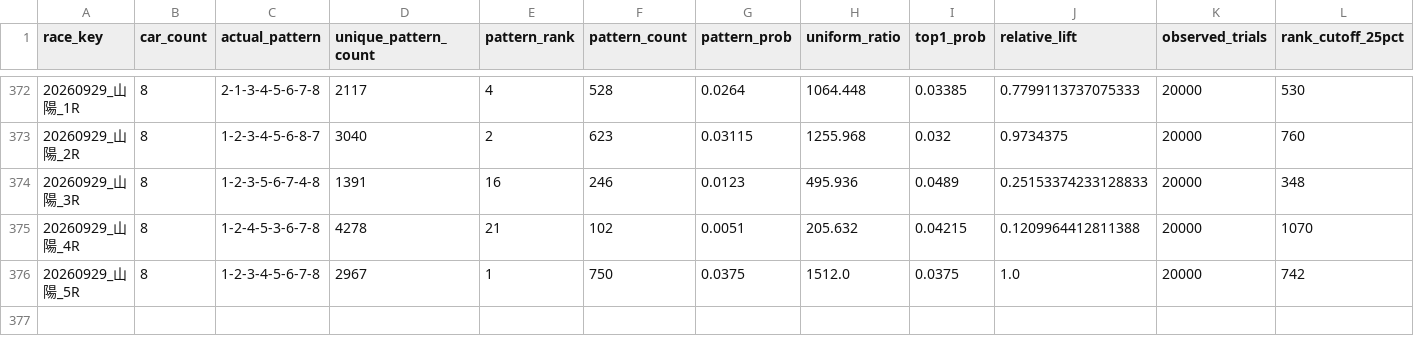
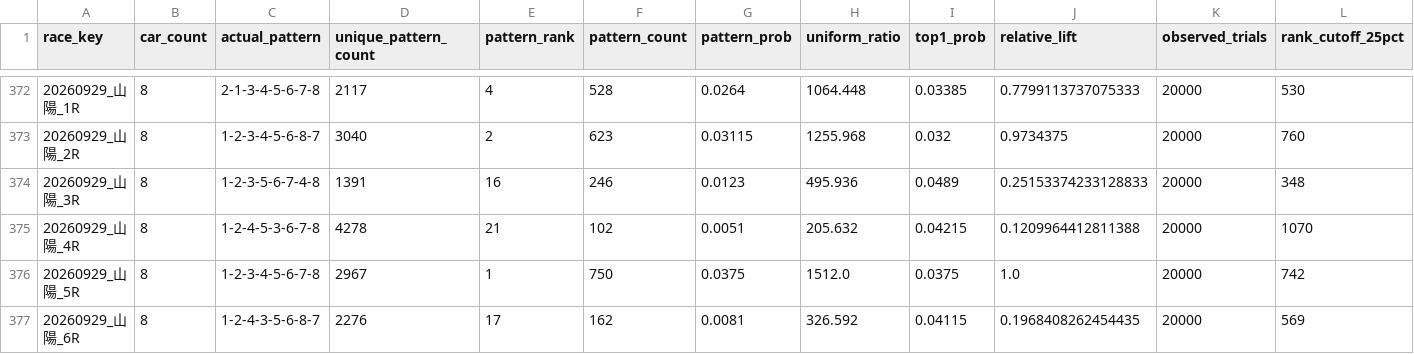
Before and after one commit to memememe0110/AutoRaceAI, a CSV file: validation/ver330a_lap1/lap1_run1/results.csv, drawn as a sheet; only a part is shown, gaps mark what is left out; rows hold the shown columns only; the diff names each change by its address in the sheet, - before the commit and + after, or states it on an @@ line.

```diff
--- a/validation/ver330a_lap1/lap1_run1/results.csv
+++ b/validation/ver330a_lap1/lap1_run1/results.csv
+row 377: 20260929_山陽_6R | 8 | 1-2-4-3-5-6-8-7 | 2276 | 17 | 162 | 0.0081 | 326.592 | 0.04115 | 0.1968408262454435 | 20000 | 569
```
Also changed, not shown: 1 other file.
